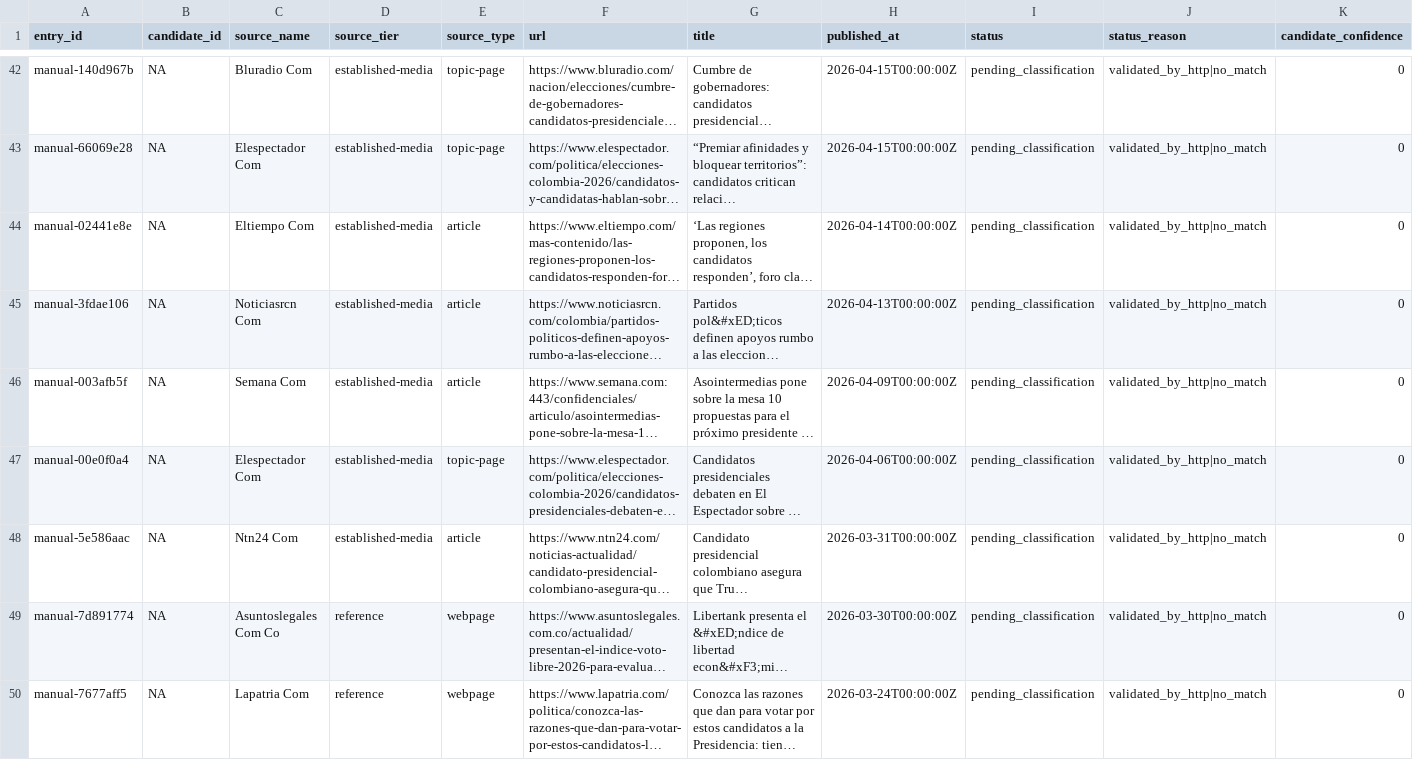
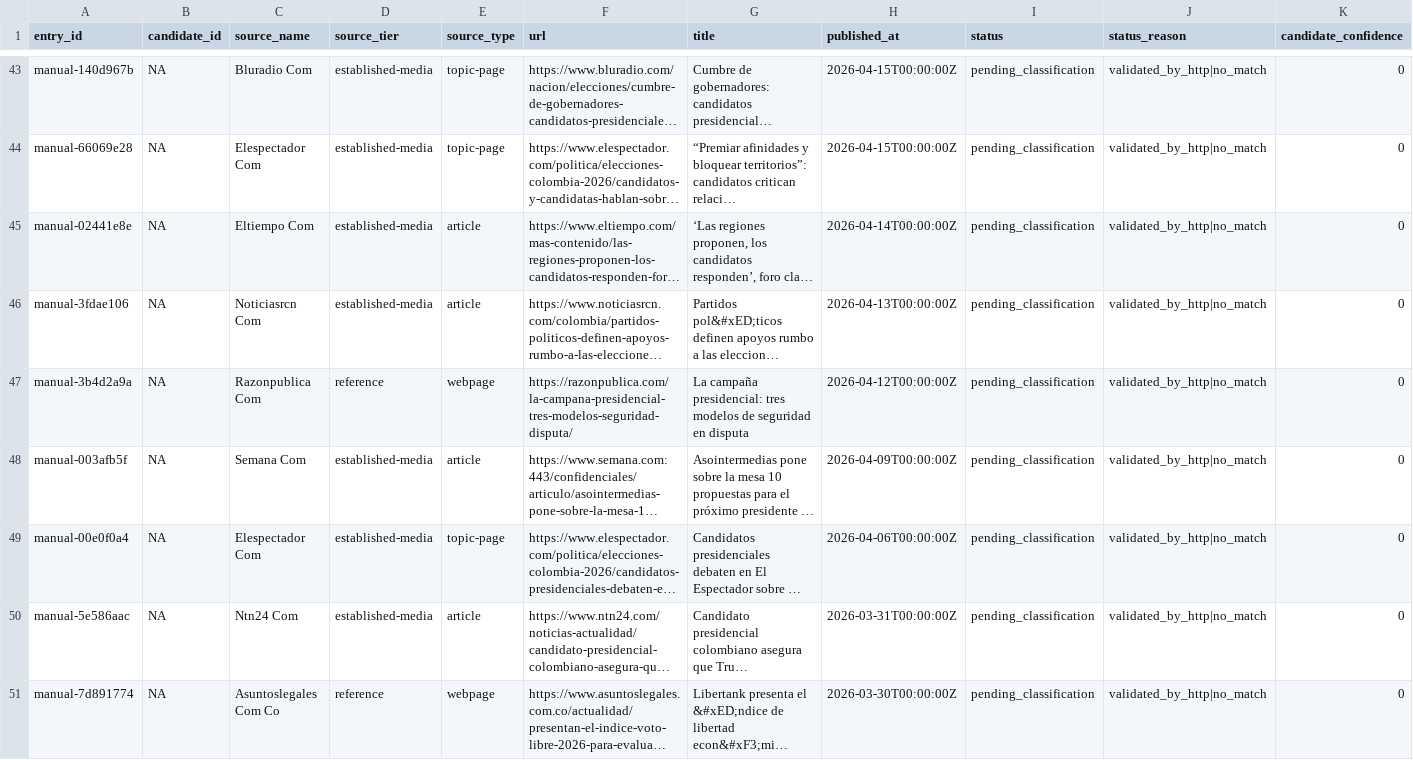
Before and after one commit to randrescastaneda/candidatos_presidenciales_colombia_2026, a CSV file: data/processed/manual_source_library.csv, drawn as a sheet; only a part is shown, gaps mark what is left out; the shorter side is filled out with more unchanged rows; long unchanged cells end in …; rows hold the shown columns only; the diff covers the shown part only; the diff names each change by its address in the sheet, - before the commit and + after, or states it on an @@ line.

```diff
--- a/data/processed/manual_source_library.csv
+++ b/data/processed/manual_source_library.csv
+row 47: manual-3b4d2a9a | NA | Razonpublica Com | reference | webpage | https://razonpublica.com/la-campana-presidencial-tres-modelos-seguridad-disputa/ | La campaña presidencial: tres modelos de seguridad en disputa | 2026-04-12T00:00:00Z | pending_classification | validated_by_http|no_match | 0
```
Also changed, not shown: 3 added rows and 1 removed row elsewhere in this file, data/processed/candidate_analysis_summary.csv, data/processed/candidate_dossiers.csv, 43 other files.
